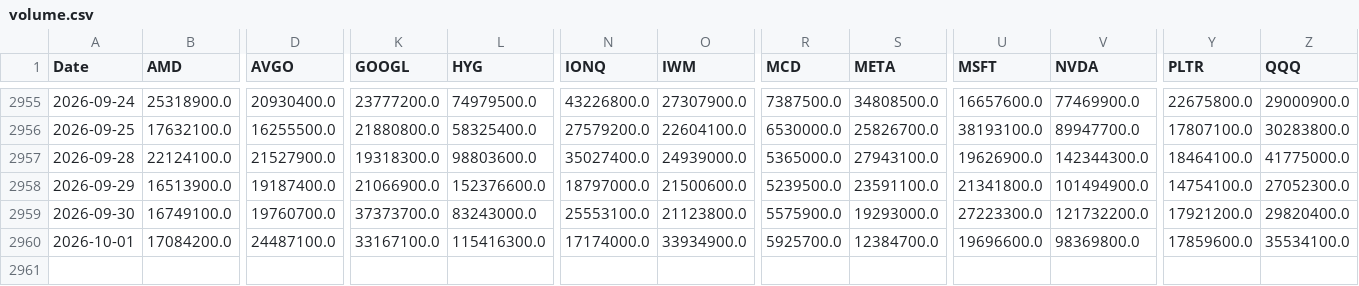
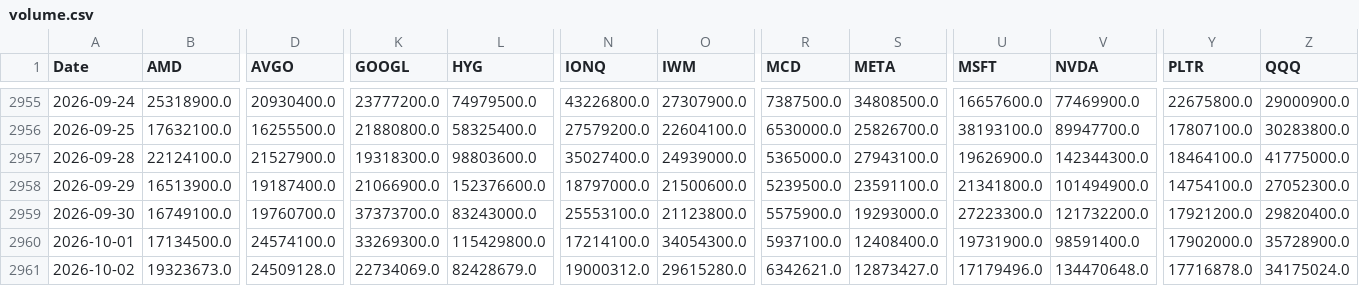
Before and after one commit to gbalocchi/datos-acciones, a CSV file: datos/volume.csv, drawn as a sheet; only a part is shown, gaps mark what is left out; rows hold the shown columns only; the diff covers the shown part only; the diff names each change by its address in the sheet, - before the commit and + after, or states it on an @@ line.

Commit message:
datos 2026-10-03

```diff
--- a/datos/volume.csv
+++ b/datos/volume.csv
-B2960 (AMD): 17084200.0
+B2960 (AMD): 17134500.0
-D2960 (AVGO): 24487100.0
+D2960 (AVGO): 24574100.0
-K2960 (GOOGL): 33167100.0
+K2960 (GOOGL): 33269300.0
-L2960 (HYG): 115416300.0
+L2960 (HYG): 115429800.0
-N2960 (IONQ): 17174000.0
+N2960 (IONQ): 17214100.0
-O2960 (IWM): 33934900.0
+O2960 (IWM): 34054300.0
-R2960 (MCD): 5925700.0
+R2960 (MCD): 5937100.0
-S2960 (META): 12384700.0
+S2960 (META): 12408400.0
-U2960 (MSFT): 19696600.0
+U2960 (MSFT): 19731900.0
-V2960 (NVDA): 98369800.0
+V2960 (NVDA): 98591400.0
-Y2960 (PLTR): 17859600.0
+Y2960 (PLTR): 17902000.0
-Z2960 (QQQ): 35534100.0
+Z2960 (QQQ): 35728900.0
+row 2961: 2026-10-02 | 19323673.0 | 24509128.0 | 22734069.0 | 82428679.0 | 19000312.0 | 29615280.0 | 6342621.0 | 12873427.0 | 17179496.0 | 134470648.0 | 17716878.0 | 34175024.0
```
Also changed, not shown: 5 edited cells elsewhere in this file, 41 other files.
